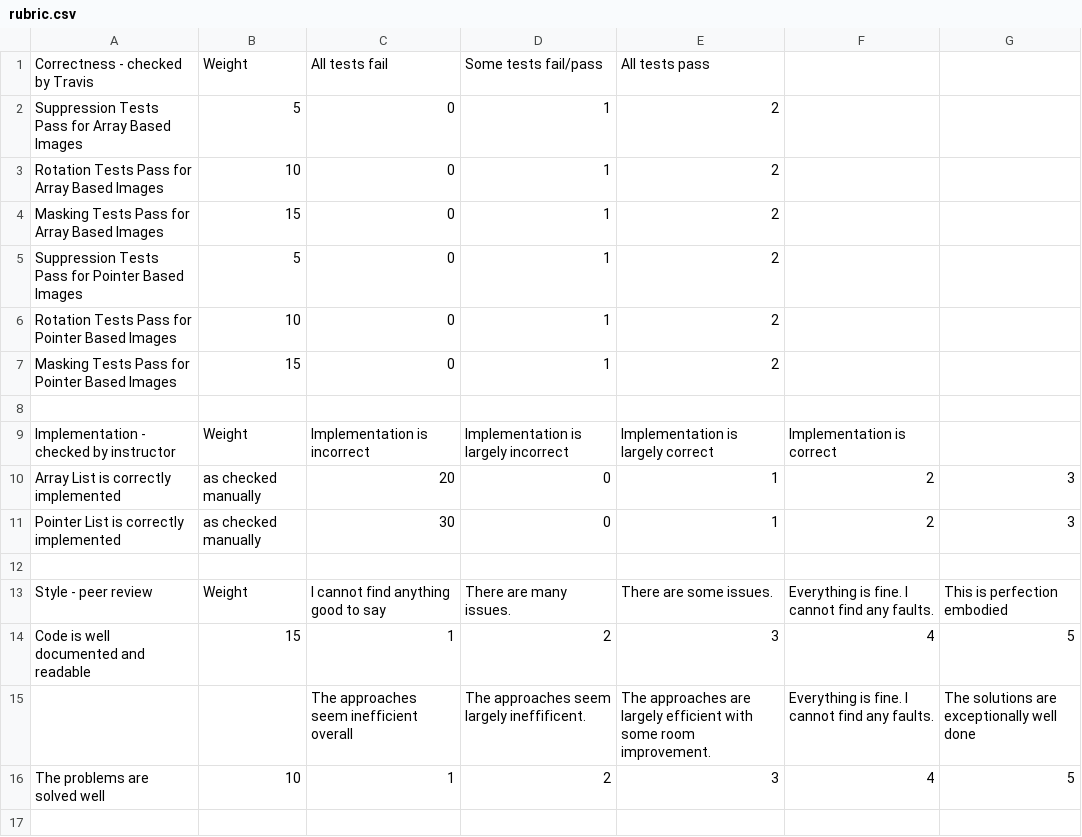
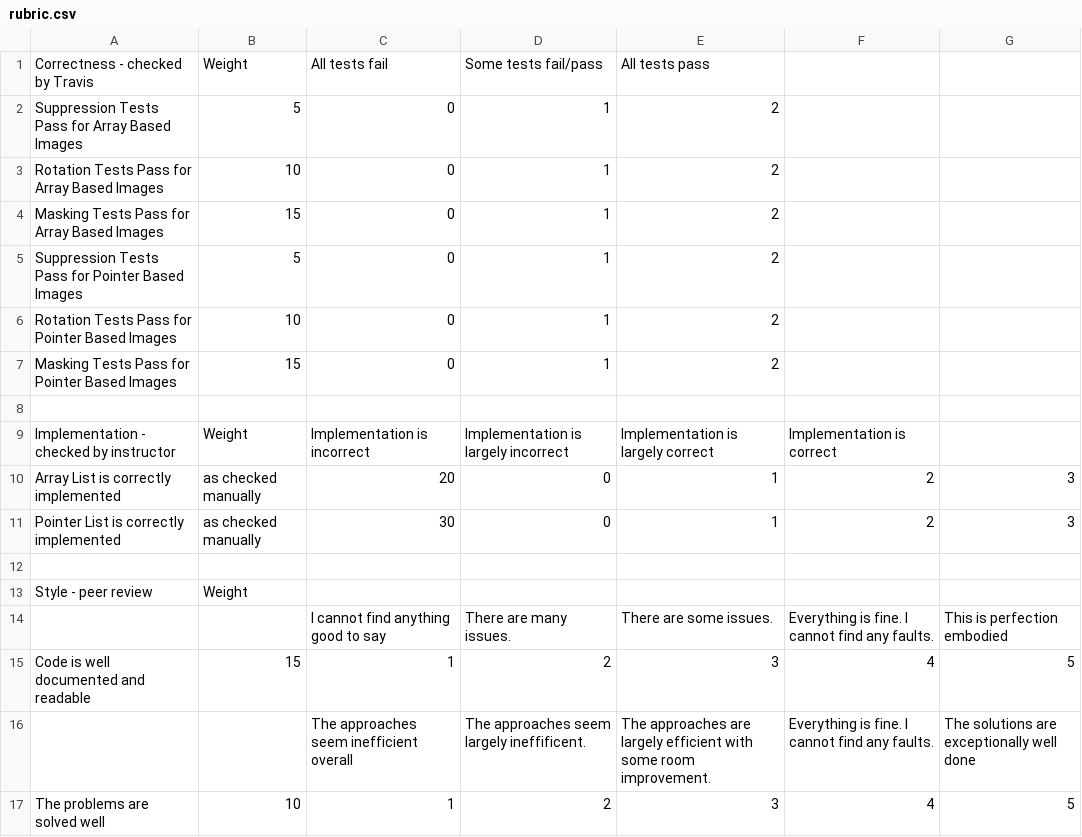
Before and after one commit to KhubaibSattar/hw1, a CSV file: rubric.csv, drawn as a sheet.

Commit message:
formatted style section

```diff
--- a/rubric.csv
+++ b/rubric.csv
@@ -12,3 +12,4 @@ Pointer List is correctly implemented, as checked manually,30,0,1,2,3,
 ,,,,,,
-Style - peer review,Weight,I cannot find anything good to say,There are many issues.,There are some issues.,Everything is fine. I cannot find any faults.,This is perfection embodied
+Style - peer review,Weight,,,,,
+,,I cannot find anything good to say,There are many issues.,There are some issues.,Everything is fine. I cannot find any faults.,This is perfection embodied
 Code is well documented and readable,15,1,2,3,4,5
```
